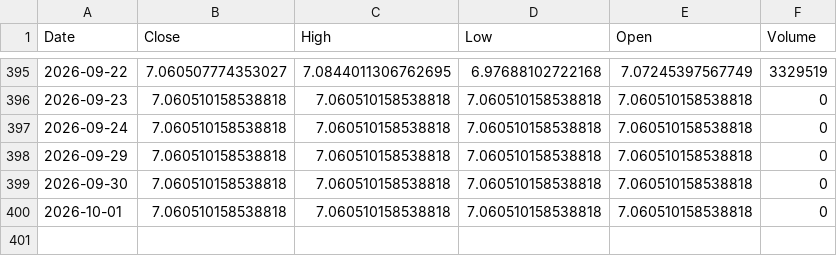
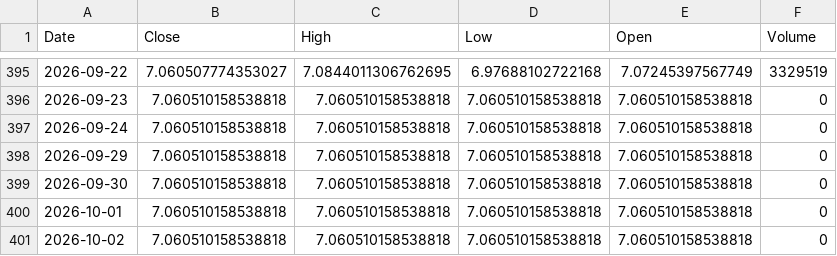
Before and after one commit to klee6153/my-stock-quant, a CSV file: 個股數據/2601_當年度.csv, drawn as a sheet; only a part is shown, gaps mark what is left out; the diff names each change by its address in the sheet, - before the commit and + after, or states it on an @@ line.

```diff
--- a/個股數據/2601_當年度.csv
+++ b/個股數據/2601_當年度.csv
+row 401: 2026-10-02 | 7.060510158538818 | 7.060510158538818 | 7.060510158538818 | 7.060510158538818 | 0
```
Also changed, not shown: 個股數據/2308_當年度.csv, 個股數據/2330_當年度.csv.
